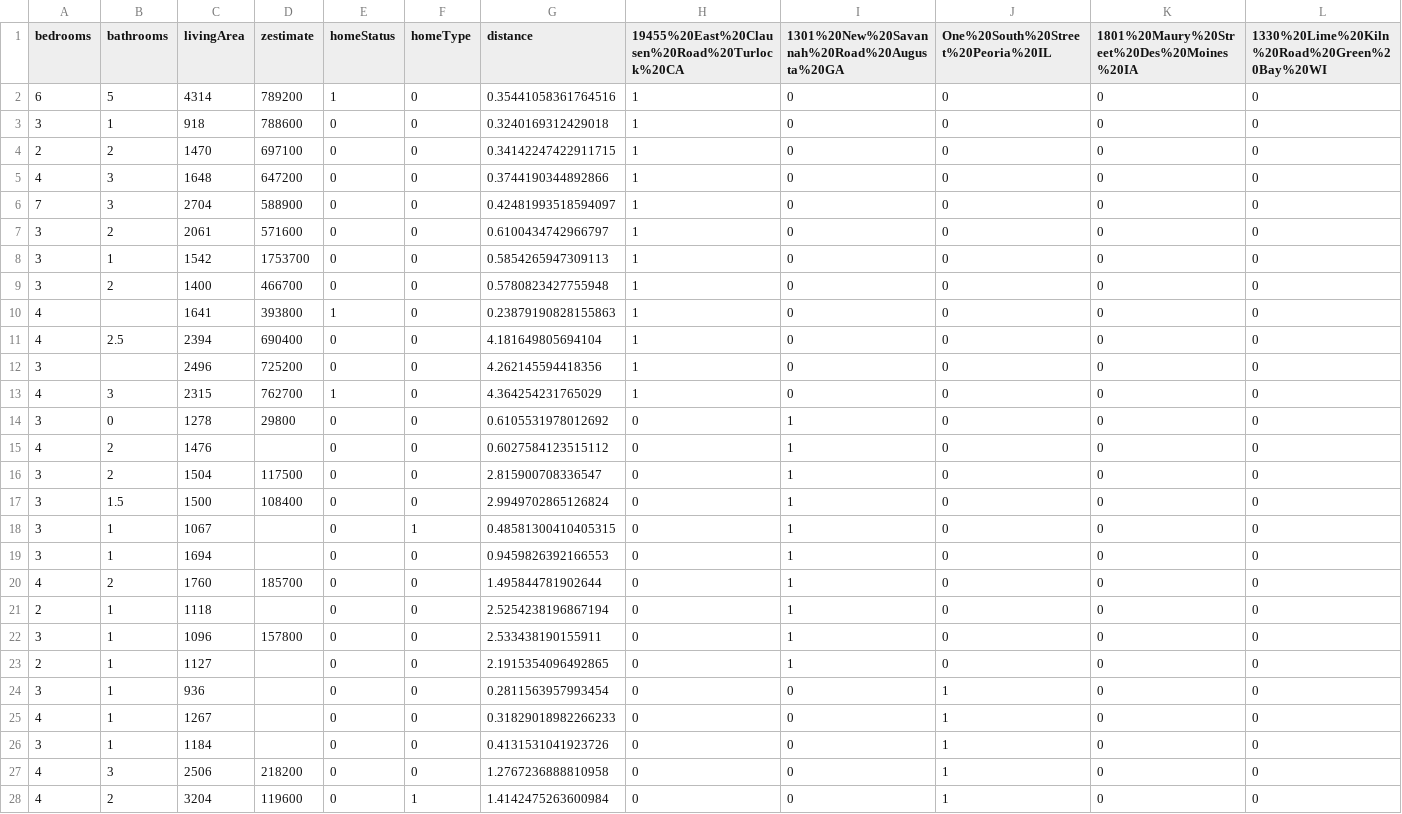
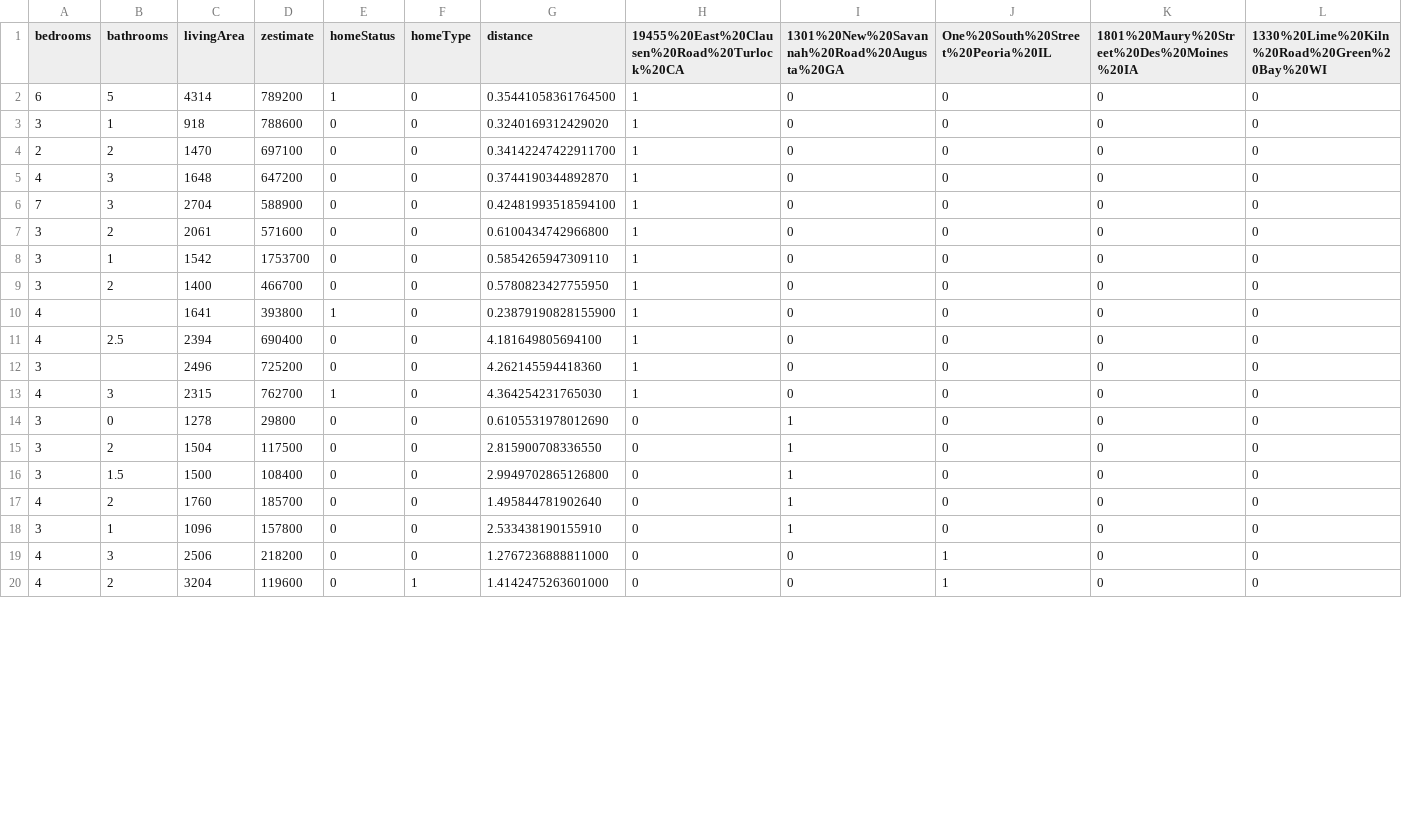
Before and after one commit to zbuster05/econ-zillow-scraper, a CSV file: out.csv, drawn as a sheet; only a part is shown; the diff covers the shown part only.

Commit message:
Fixed out.csv

```diff
--- a/out.csv
+++ b/out.csv
@@ -1,28 +1,20 @@
 bedrooms,bathrooms,livingArea,zestimate,homeStatus,homeType,distance,19455%20East%20Clausen%20Road%20Turlock%20CA,1301%20New%20Savannah%20Road%20Augusta%20GA,One%20South%20Street%20Peoria%20IL,1801%20Maury%20Street%20Des%20Moines%20IA,1330%20Lime%20Kiln%20Road%20Green%20Bay%20WI
-6,5,4314,789200,1,0,0.35441058361764516,1,0,0,0,0
-3,1,918,788600,0,0,0.3240169312429018,1,0,0,0,0
-2,2,1470,697100,0,0,0.34142247422911715,1,0,0,0,0
-4,3,1648,647200,0,0,0.3744190344892866,1,0,0,0,0
-7,3,2704,588900,0,0,0.42481993518594097,1,0,0,0,0
-3,2,2061,571600,0,0,0.6100434742966797,1,0,0,0,0
-3,1,1542,1753700,0,0,0.5854265947309113,1,0,0,0,0
-3,2,1400,466700,0,0,0.5780823427755948,1,0,0,0,0
-4,,1641,393800,1,0,0.23879190828155863,1,0,0,0,0
-4,2.5,2394,690400,0,0,4.181649805694104,1,0,0,0,0
-3,,2496,725200,0,0,4.262145594418356,1,0,0,0,0
-4,3,2315,762700,1,0,4.364254231765029,1,0,0,0,0
-3,0,1278,29800,0,0,0.6105531978012692,0,1,0,0,0
-4,2,1476,,0,0,0.6027584123515112,0,1,0,0,0
-3,2,1504,117500,0,0,2.815900708336547,0,1,0,0,0
-3,1.5,1500,108400,0,0,2.9949702865126824,0,1,0,0,0
-3,1,1067,,0,1,0.48581300410405315,0,1,0,0,0
-3,1,1694,,0,0,0.9459826392166553,0,1,0,0,0
-4,2,1760,185700,0,0,1.495844781902644,0,1,0,0,0
-2,1,1118,,0,0,2.5254238196867194,0,1,0,0,0
-3,1,1096,157800,0,0,2.533438190155911,0,1,0,0,0
-2,1,1127,,0,0,2.1915354096492865,0,1,0,0,0
-3,1,936,,0,0,0.2811563957993454,0,0,1,0,0
-4,1,1267,,0,0,0.31829018982266233,0,0,1,0,0
-3,1,1184,,0,0,0.4131531041923726,0,0,1,0,0
-4,3,2506,218200,0,0,1.2767236888810958,0,0,1,0,0
-4,2,3204,119600,0,1,1.4142475263600984,0,0,1,0,0
+6,5,4314,789200,1,0,0.35441058361764500,1,0,0,0,0
+3,1,918,788600,0,0,0.3240169312429020,1,0,0,0,0
+2,2,1470,697100,0,0,0.34142247422911700,1,0,0,0,0
+4,3,1648,647200,0,0,0.3744190344892870,1,0,0,0,0
+7,3,2704,588900,0,0,0.42481993518594100,1,0,0,0,0
+3,2,2061,571600,0,0,0.6100434742966800,1,0,0,0,0
+3,1,1542,1753700,0,0,0.5854265947309110,1,0,0,0,0
+3,2,1400,466700,0,0,0.5780823427755950,1,0,0,0,0
+4,,1641,393800,1,0,0.23879190828155900,1,0,0,0,0
+4,2.5,2394,690400,0,0,4.181649805694100,1,0,0,0,0
+3,,2496,725200,0,0,4.262145594418360,1,0,0,0,0
+4,3,2315,762700,1,0,4.364254231765030,1,0,0,0,0
+3,0,1278,29800,0,0,0.6105531978012690,0,1,0,0,0
+3,2,1504,117500,0,0,2.815900708336550,0,1,0,0,0
+3,1.5,1500,108400,0,0,2.9949702865126800,0,1,0,0,0
+4,2,1760,185700,0,0,1.495844781902640,0,1,0,0,0
+3,1,1096,157800,0,0,2.533438190155910,0,1,0,0,0
+4,3,2506,218200,0,0,1.2767236888811000,0,0,1,0,0
+4,2,3204,119600,0,1,1.4142475263601000,0,0,1,0,0
```
Also changed, not shown: 6 removed rows and 22 edited cells elsewhere in this file.
